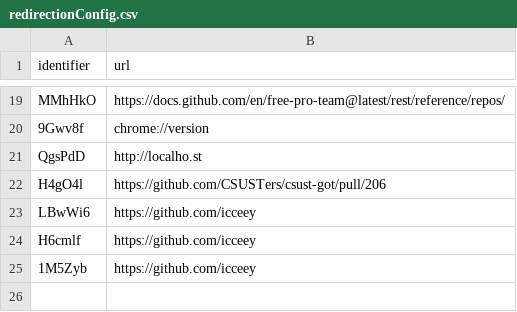
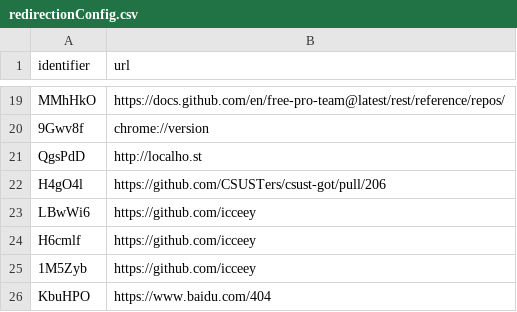
Before and after one commit to Anthony-Hoo/hugeURLer, a CSV file: redirectionConfig.csv, drawn as a sheet; only a part is shown, gaps mark what is left out.

Commit message:
Add URL: https://www.baidu.com/404 (short: s.csu.st/KbuHPO)

```diff
--- a/redirectionConfig.csv
+++ b/redirectionConfig.csv
@@ -25 +25,2 @@ H6cmlf,https://github.com/icceey
 1M5Zyb,https://github.com/icceey
+KbuHPO,https://www.baidu.com/404
```
